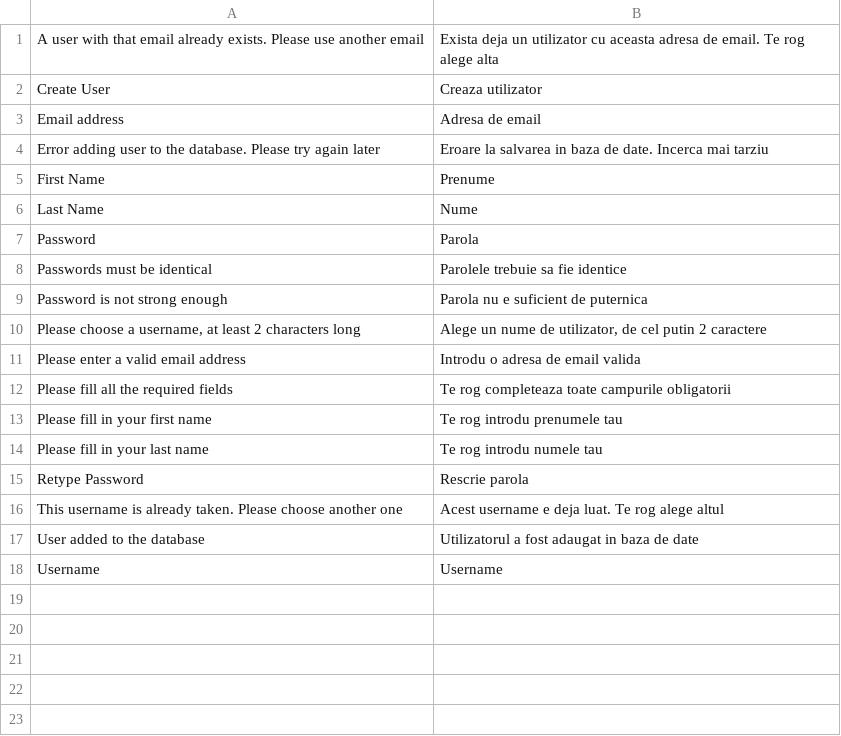
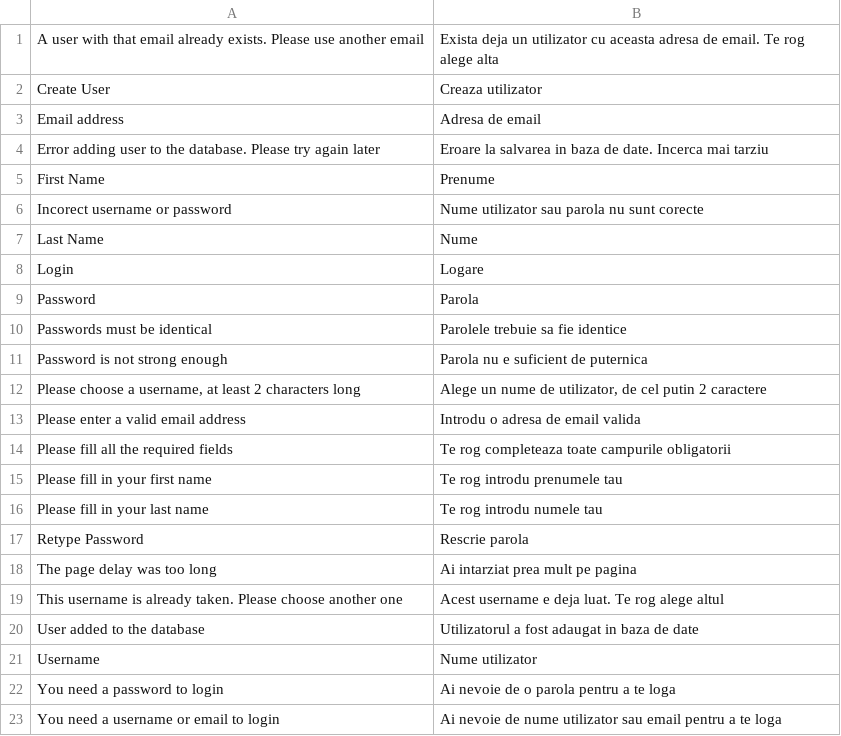
Before and after one commit to gabipatru/st, a CSV file: _translations/ro_RO/user.csv, drawn as a sheet.

Commit message:
Allow users to log in

```diff
--- a/_translations/ro_RO/user.csv
+++ b/_translations/ro_RO/user.csv
@@ -5,3 +5,5 @@
 "First Name","Prenume"
+"Incorect username or password","Nume utilizator sau parola nu sunt corecte"
 "Last Name","Nume"
+"Login","Logare"
 "Password","Parola"
@@ -15,4 +17,7 @@
 "Retype Password","Rescrie parola"
+"The page delay was too long","Ai intarziat prea mult pe pagina"
 "This username is already taken. Please choose another one","Acest username e deja luat. Te rog alege altul"
 "User added to the database","Utilizatorul a fost adaugat in baza de date"
-"Username","Username"
+"Username","Nume utilizator"
+"You need a password to login","Ai nevoie de o parola pentru a te loga"
+"You need a username or email to login","Ai nevoie de nume utilizator sau email pentru a te loga"
```
Also changed, not shown: _translations/en_EN/user.csv, 5 other files.
